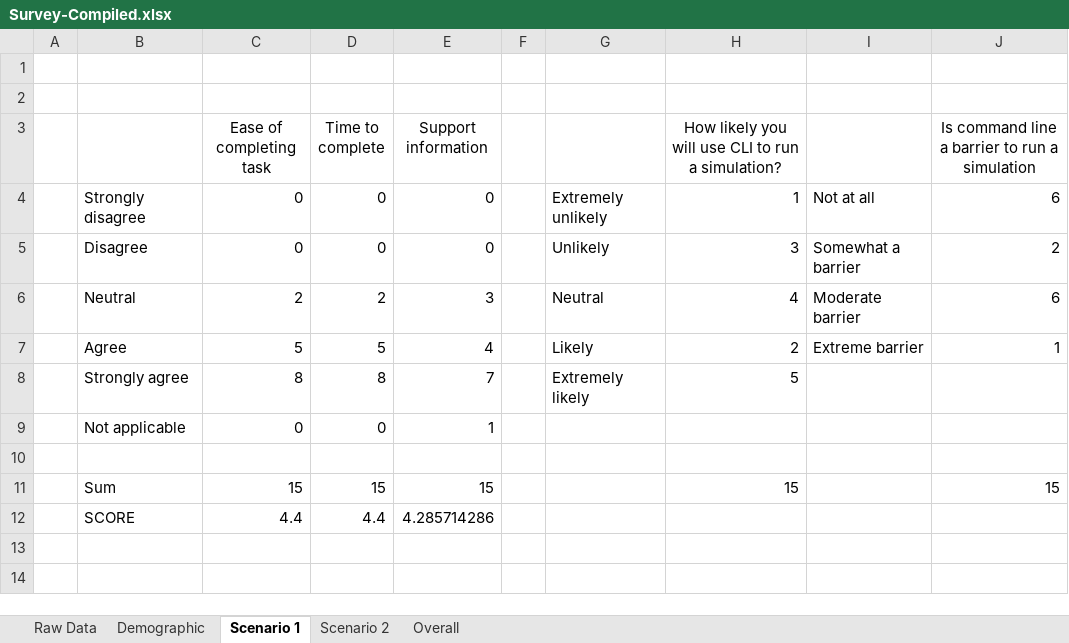
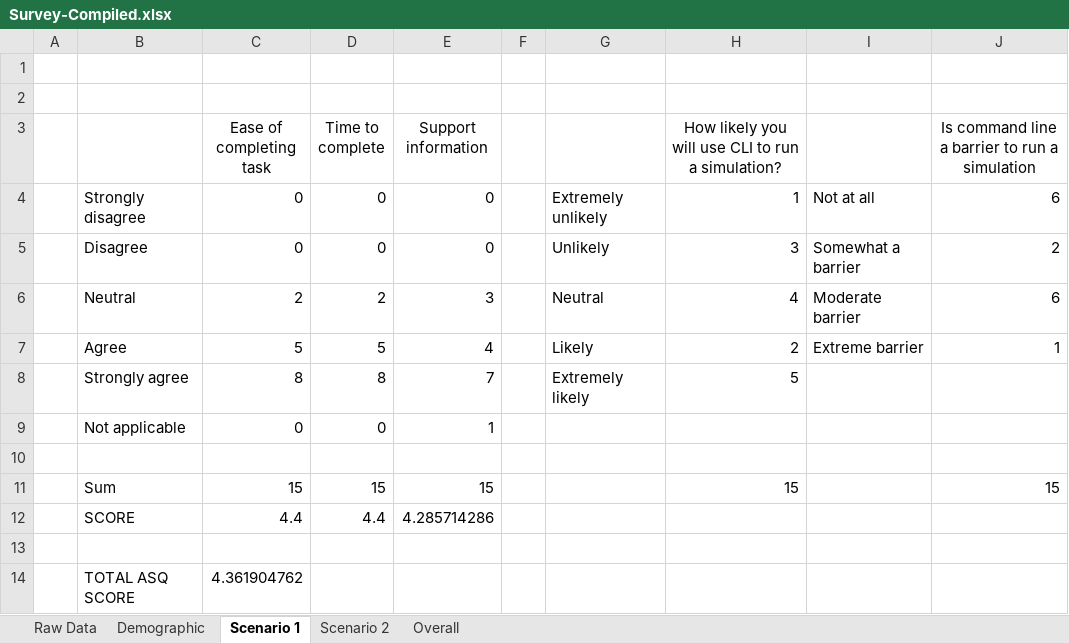
Before and after one commit to SeiryuZ/HemeWeb, an Excel workbook: documents/resources/evaluation/usability/Survey-Compiled.xlsx, sheet Scenario 1, drawn as a sheet; values as stored, in another font and other column widths than the file's, no borders; charts and pictures not drawn; the diff names each change by its address in the sheet, - before the commit and + after, or states it on an @@ line.

Commit message:
Limitation evaluation

```diff
--- a/documents/resources/evaluation/usability/Survey-Compiled.xlsx (sheet Scenario 1)
+++ b/documents/resources/evaluation/usability/Survey-Compiled.xlsx (sheet Scenario 1)
+row 13: (empty)
+row 14:  | TOTAL ASQ SCORE | 4.361904762
```
Also changed, not shown: charts or pictures, 5 other files.
